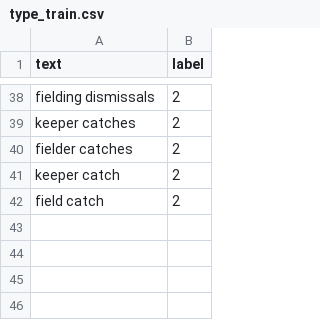
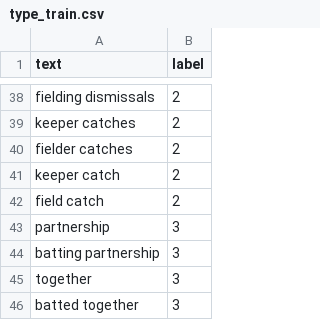
Before and after one commit to PraveenSH/CrickQA, a CSV file: Data/type_train.csv, drawn as a sheet; only a part is shown, gaps mark what is left out.

```diff
--- a/Data/type_train.csv
+++ b/Data/type_train.csv
@@ -42 +42,5 @@ keeper catch,2
 field catch,2
+partnership,3
+batting partnership,3
+together,3
+batted together,3
```
Also changed, not shown: Data/format_train.csv, 13 other files.
